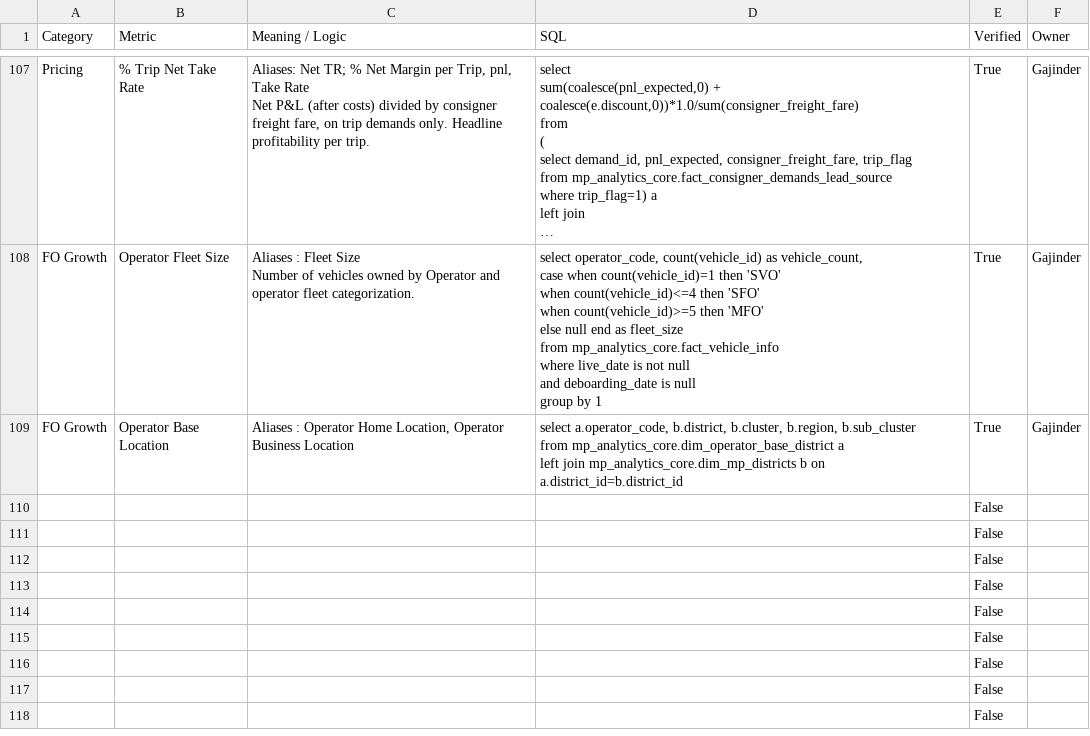
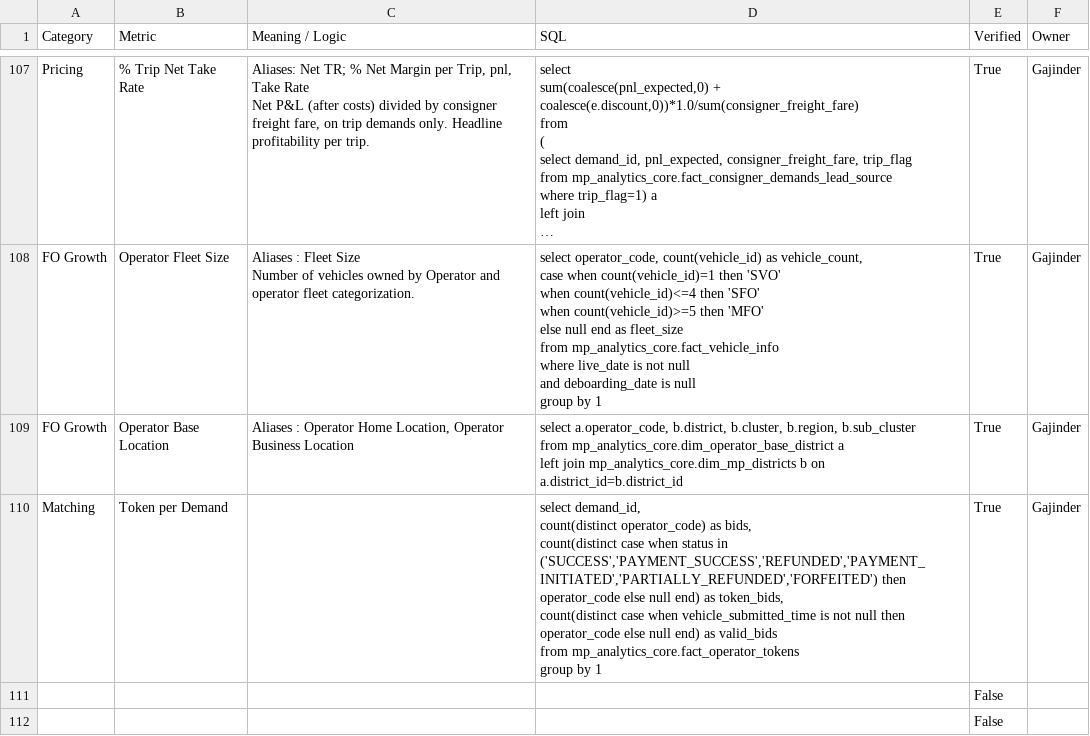
Before and after one commit to Aakash-1499/revolt-we-mp-analytics-assistant, a CSV file: skills/revolt/references/mp_metrics_documentation.csv, drawn as a sheet; only a part is shown, gaps mark what is left out; the shorter side is filled out with more unchanged rows; long unchanged cells end in ….

Commit message:
revolt: sync 2 file(s) from Drive

```diff
--- a/skills/revolt/references/mp_metrics_documentation.csv
+++ b/skills/revolt/references/mp_metrics_documentation.csv
@@ -1075,3 +1075,8 @@ from mp_analytics_core.dim_operator_base_district a
 left join mp_analytics_core.dim_mp_districts b on a.district_id=b.district_id",True,Gajinder
-,,,,False,
+Matching,Token per Demand,,"select demand_id,
+count(distinct operator_code) as bids,
+count(distinct case when status in ('SUCCESS','PAYMENT_SUCCESS','REFUNDED','PAYMENT_INITIATED','PARTIALLY_REFUNDED','FORFEITED') then operator_code else null end) as token_bids,
+count(distinct case when vehicle_submitted_time is not null then operator_code else null end) as valid_bids
+from mp_analytics_core.fact_operator_tokens
+group by 1",True,Gajinder
 ,,,,False,
```
Also changed, not shown: 1 other file.
